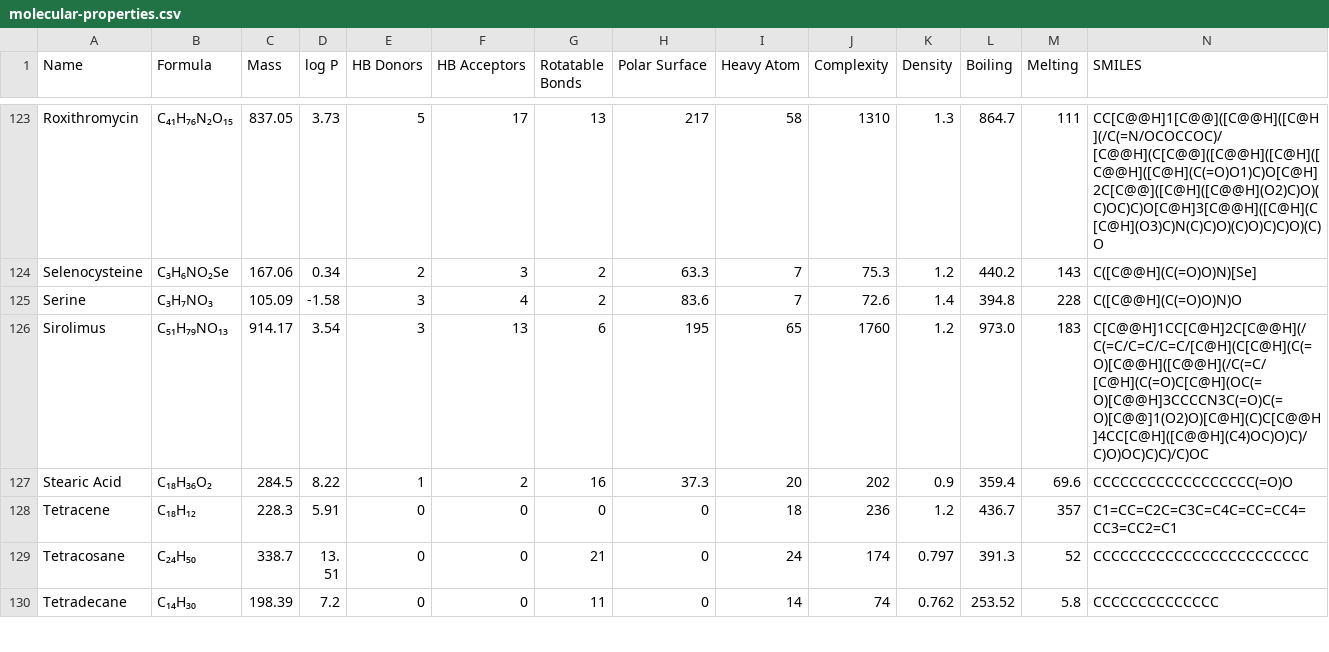
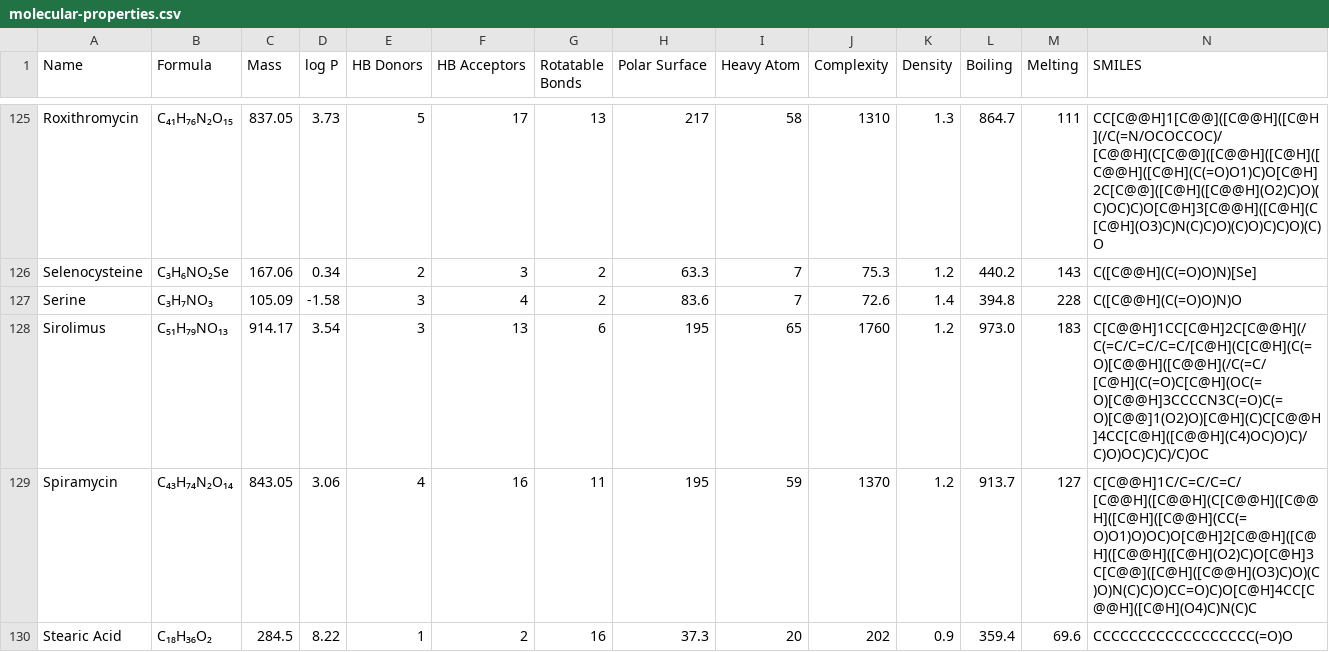
Before and after one commit to Institute-for-Future-Intelligence/aims, a CSV file: src/assets/molecular-properties.csv, drawn as a sheet; only a part is shown, gaps mark what is left out; the shorter side is filled out with more unchanged rows; rows hold the shown columns only; the diff covers the shown part only; the diff names each change by its address in the sheet, - before the commit and + after, or states it on an @@ line.

```diff
--- a/src/assets/molecular-properties.csv
+++ b/src/assets/molecular-properties.csv
+row 129: Spiramycin | C₄₃H₇₄N₂O₁₄ | 843.05 | 3.06 | 4 | 16 | 11 | 195 | 59 | 1370 | 1.2 | 913.7 | 127 | C[C@@H]1C/C=C/C=C/[C@@H]([C@@H](C[C@@H]([C@@H]([C@H]([C@@H](CC(=O)O1)O)OC)O[C@H]2[C@@H]([C@H]([C@@H]([C@H](O2)C)O[C@H]3C[C@@]([C@H]([C@@H](O3)C)O)(C)O)N(C)C)O)CC=O)C)O[C@H]4CC[C@@H]([C@H](O4)C)N(C)C
```
Also changed, not shown: 3 added rows elsewhere in this file, 7 other files.
